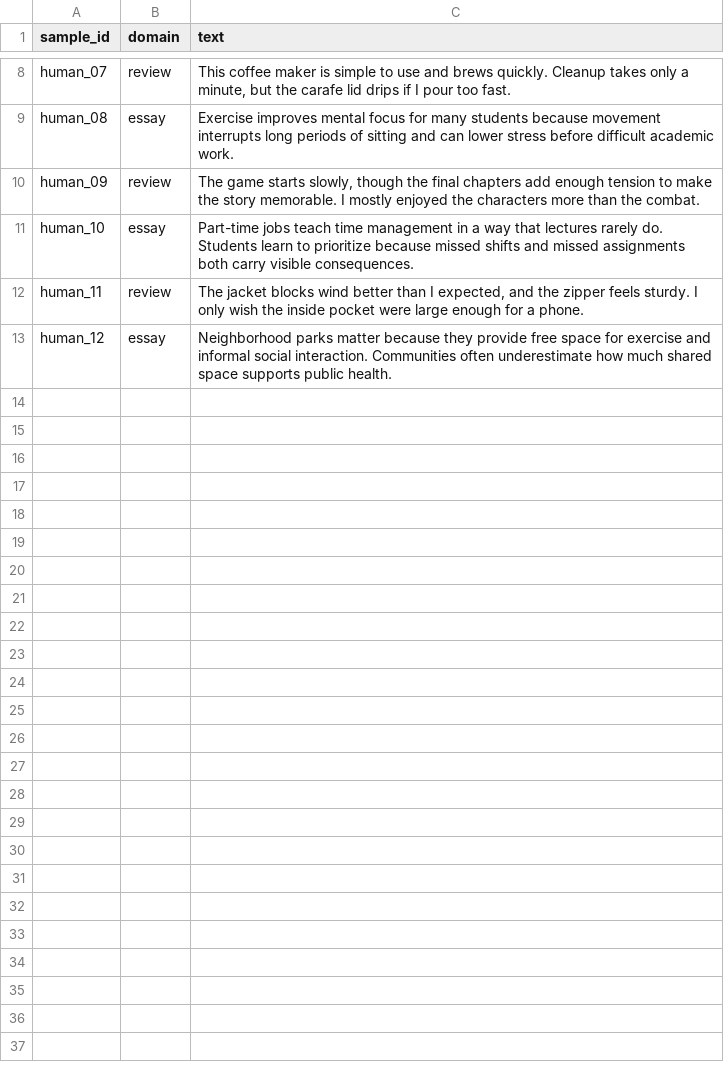
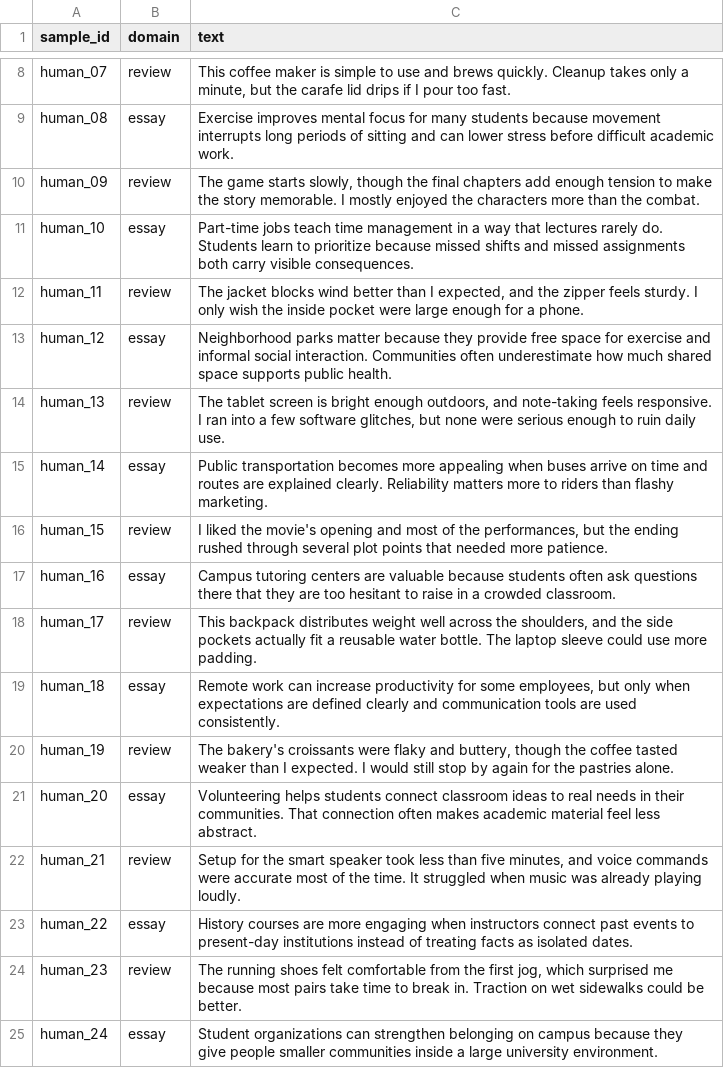
Before and after one commit to arihantbirani/CS4365-Project1, a CSV file: data/raw/human_texts.csv, drawn as a sheet; only a part is shown, gaps mark what is left out; the diff names each change by its address in the sheet, - before the commit and + after, or states it on an @@ line.

```diff
--- a/data/raw/human_texts.csv
+++ b/data/raw/human_texts.csv
+row 14: human_13 | review | The tablet screen is bright enough outdoors, and note-taking feels responsive. I ran into a few software glitches, but none were serious enough to ruin daily use.
+row 15: human_14 | essay | Public transportation becomes more appealing when buses arrive on time and routes are explained clearly. Reliability matters more to riders than flashy marketing.
+row 16: human_15 | review | I liked the movie's opening and most of the performances, but the ending rushed through several plot points that needed more patience.
+row 17: human_16 | essay | Campus tutoring centers are valuable because students often ask questions there that they are too hesitant to raise in a crowded classroom.
+row 18: human_17 | review | This backpack distributes weight well across the shoulders, and the side pockets actually fit a reusable water bottle. The laptop sleeve could use more padding.
+row 19: human_18 | essay | Remote work can increase productivity for some employees, but only when expectations are defined clearly and communication tools are used consistently.
+row 20: human_19 | review | The bakery's croissants were flaky and buttery, though the coffee tasted weaker than I expected. I would still stop by again for the pastries alone.
+row 21: human_20 | essay | Volunteering helps students connect classroom ideas to real needs in their communities. That connection often makes academic material feel less abstract.
+row 22: human_21 | review | Setup for the smart speaker took less than five minutes, and voice commands were accurate most of the time. It struggled when music was already playing loudly.
+row 23: human_22 | essay | History courses are more engaging when instructors connect past events to present-day institutions instead of treating facts as isolated dates.
+row 24: human_23 | review | The running shoes felt comfortable from the first jog, which surprised me because most pairs take time to break in. Traction on wet sidewalks could be better.
+row 25: human_24 | essay | Student organizations can strengthen belonging on campus because they give people smaller communities inside a large university environment.
```
Also changed, not shown: data/raw/ai_texts.csv, 11 other files.
